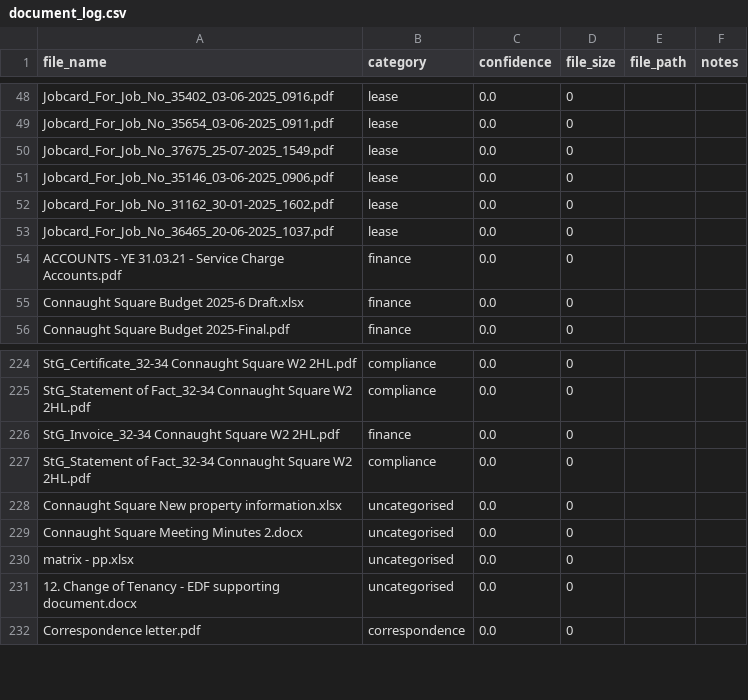
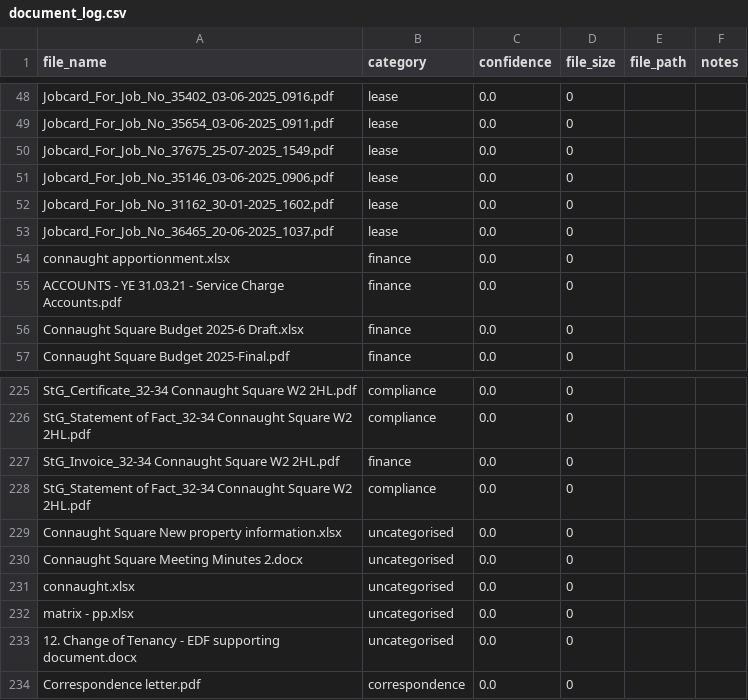
Before and after one commit to eoxley/onboardingblociq, a CSV file: output/document_log.csv, drawn as a sheet; only a part is shown, gaps mark what is left out.

```diff
--- a/output/document_log.csv
+++ b/output/document_log.csv
@@ -53,2 +53,3 @@ Jobcard_For_Job_No_31162_30-01-2025_1602.pdf,lease,0.0,0,,
 Jobcard_For_Job_No_36465_20-06-2025_1037.pdf,lease,0.0,0,,
+connaught apportionment.xlsx,finance,0.0,0,,
 ACCOUNTS - YE 31.03.21 - Service Charge Accounts.pdf,finance,0.0,0,,
@@ -229,2 +230,3 @@ Connaught Square New property information.xlsx,uncategorised,0.0,0,,
 Connaught Square Meeting Minutes 2.docx,uncategorised,0.0,0,,
+connaught.xlsx,uncategorised,0.0,0,,
 matrix - pp.xlsx,uncategorised,0.0,0,,
```
Also changed, not shown: 13 other files.
